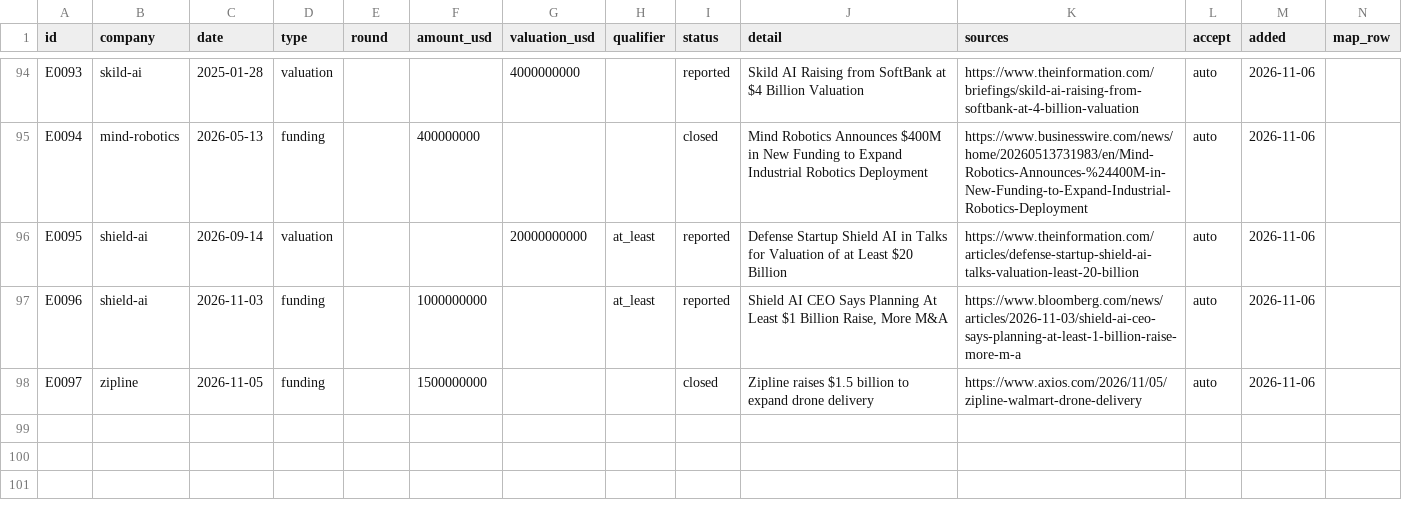
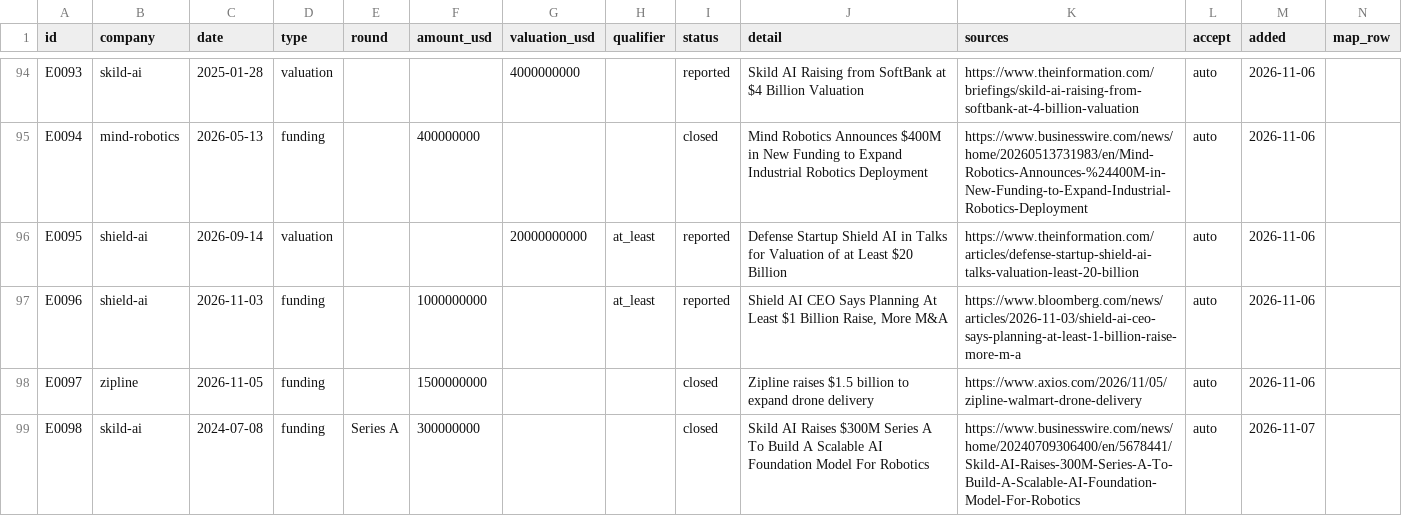
Before and after one commit to yottachem/physical-ai-tracker, a CSV file: reference/ledger.csv, drawn as a sheet; only a part is shown, gaps mark what is left out; the diff names each change by its address in the sheet, - before the commit and + after, or states it on an @@ line.

```diff
--- a/reference/ledger.csv
+++ b/reference/ledger.csv
+row 99: E0098 | skild-ai | 2024-07-08 | funding | Series A | 300000000 |  |  | closed | Skild AI Raises $300M Series A To Build A Scalable AI Foundation Model For Robotics | https://www.businesswire.com/news/home/20240709306400/en/5678441/Skild-AI-Raises-300M-Series-A-To-Build-A-Scalable-AI-Foundation-Model-For-Robotics | auto | 2026-11-07
```
Also changed, not shown: 2 other files.
